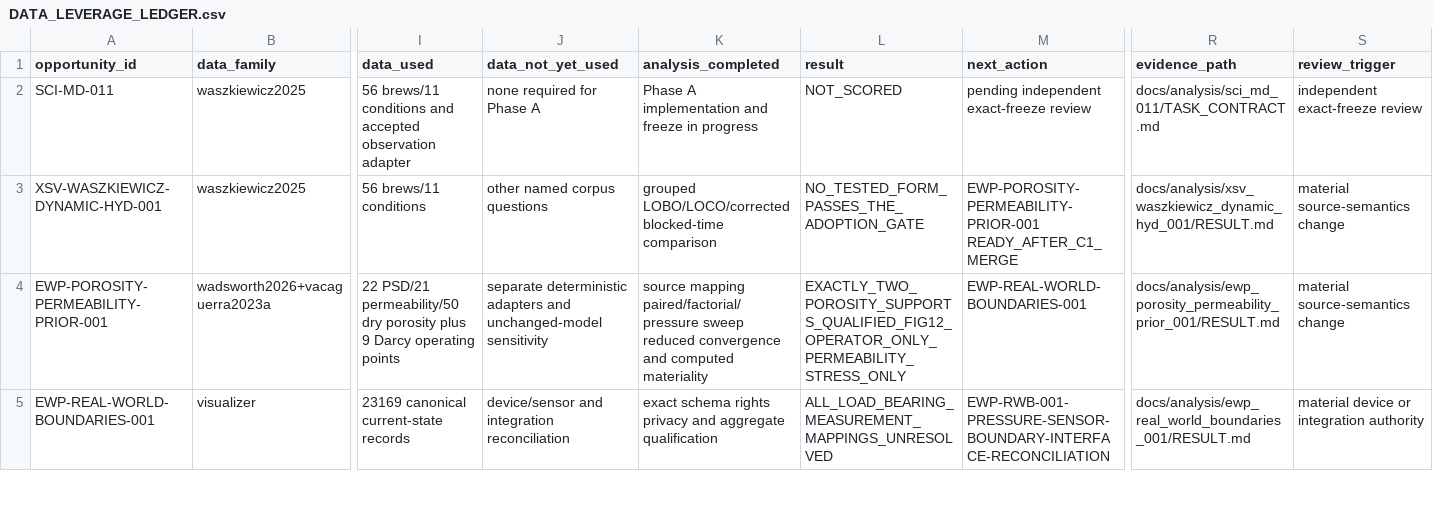
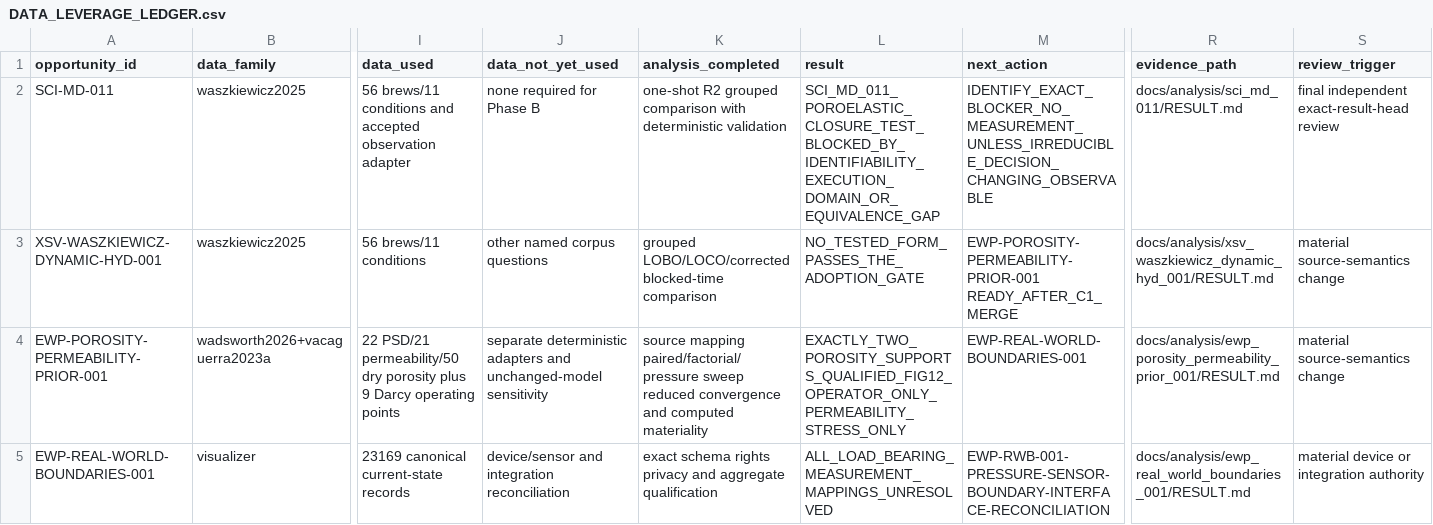
Before and after one commit to trbrewer/espresso-whole-pull, a CSV file: docs/analysis/data_leverage/DATA_LEVERAGE_LEDGER.csv, drawn as a sheet; only a part is shown, gaps mark what is left out; the diff names each change by its address in the sheet, - before the commit and + after, or states it on an @@ line.

Commit message:
SCI-MD-011 execute frozen poroelastic puck-closure utility test

```diff
--- a/docs/analysis/data_leverage/DATA_LEVERAGE_LEDGER.csv
+++ b/docs/analysis/data_leverage/DATA_LEVERAGE_LEDGER.csv
-J2 (data_not_yet_used): none required for Phase A
+J2 (data_not_yet_used): none required for Phase B
-K2 (analysis_completed): Phase A implementation and freeze in progress
+K2 (analysis_completed): one-shot R2 grouped comparison with deterministic validation
-L2 (result): NOT_SCORED
+L2 (result): SCI_MD_011_POROELASTIC_CLOSURE_TEST_BLOCKED_BY_IDENTIFIABILITY_EXECUTION_DOMAIN_OR_EQUIVALENCE_GAP
-M2 (next_action): pending independent exact-freeze review
+M2 (next_action): IDENTIFY_EXACT_BLOCKER_NO_MEASUREMENT_UNLESS_IRREDUCIBLE_DECISION_CHANGING_OBSERVABLE
-R2 (evidence_path): docs/analysis/sci_md_011/TASK_CONTRACT.md
+R2 (evidence_path): docs/analysis/sci_md_011/RESULT.md
-S2 (review_trigger): independent exact-freeze review
+S2 (review_trigger): final independent exact-result-head review
```
Also changed, not shown: 30 other files.
